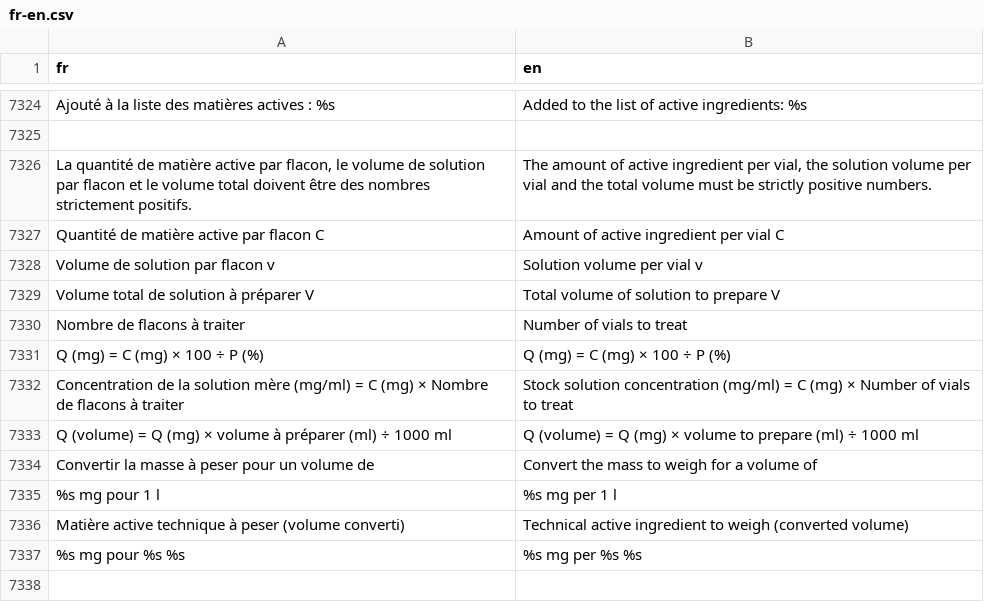
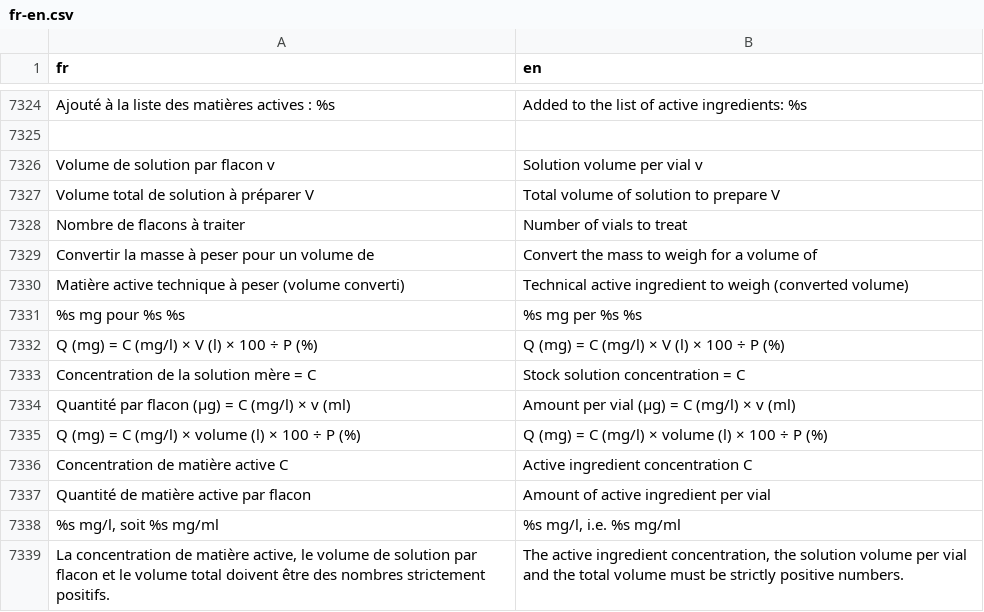
Before and after one commit to houphouet/hstat, a CSV file: inst/app/i18n/fr-en.csv, drawn as a sheet; only a part is shown, gaps mark what is left out; removed rows and columns are numbered as before the commit, all else as after; the diff names each change by its address in the sheet, - before the commit and + after, or states it on an @@ line.

```diff
--- a/inst/app/i18n/fr-en.csv
+++ b/inst/app/i18n/fr-en.csv
-row 7326: La quantité de matière active par flacon, le volume de solution par flacon et le volume total doivent être des nombres strictement positifs. | The amount of active ingredient per vial, the solution volume per vial and the total volume must be strictly positive numbers.
-row 7327: Quantité de matière active par flacon C | Amount of active ingredient per vial C
-row 7331: Q (mg) = C (mg) × 100 ÷ P (%) | Q (mg) = C (mg) × 100 ÷ P (%)
-row 7332: Concentration de la solution mère (mg/ml) = C (mg) × Nombre de flacons à traiter | Stock solution concentration (mg/ml) = C (mg) × Number of vials to treat
-row 7333: Q (volume) = Q (mg) × volume à préparer (ml) ÷ 1000 ml | Q (volume) = Q (mg) × volume to prepare (ml) ÷ 1000 ml
-row 7335: %s mg pour 1 l | %s mg per 1 l
+row 7332: Q (mg) = C (mg/l) × V (l) × 100 ÷ P (%) | Q (mg) = C (mg/l) × V (l) × 100 ÷ P (%)
+row 7333: Concentration de la solution mère = C | Stock solution concentration = C
+row 7334: Quantité par flacon (µg) = C (mg/l) × v (ml) | Amount per vial (µg) = C (mg/l) × v (ml)
+row 7335: Q (mg) = C (mg/l) × volume (l) × 100 ÷ P (%) | Q (mg) = C (mg/l) × volume (l) × 100 ÷ P (%)
+row 7336: Concentration de matière active C | Active ingredient concentration C
+row 7337: Quantité de matière active par flacon | Amount of active ingredient per vial
+row 7338: %s mg/l, soit %s mg/ml | %s mg/l, i.e. %s mg/ml
+row 7339: La concentration de matière active, le volume de solution par flacon et le volume total doivent être des nombres strictement positifs. | The active ingredient concentration, the solution volume per vial and the total volume must be strictly positive numbers.
```
Also changed, not shown: 5 other files.
